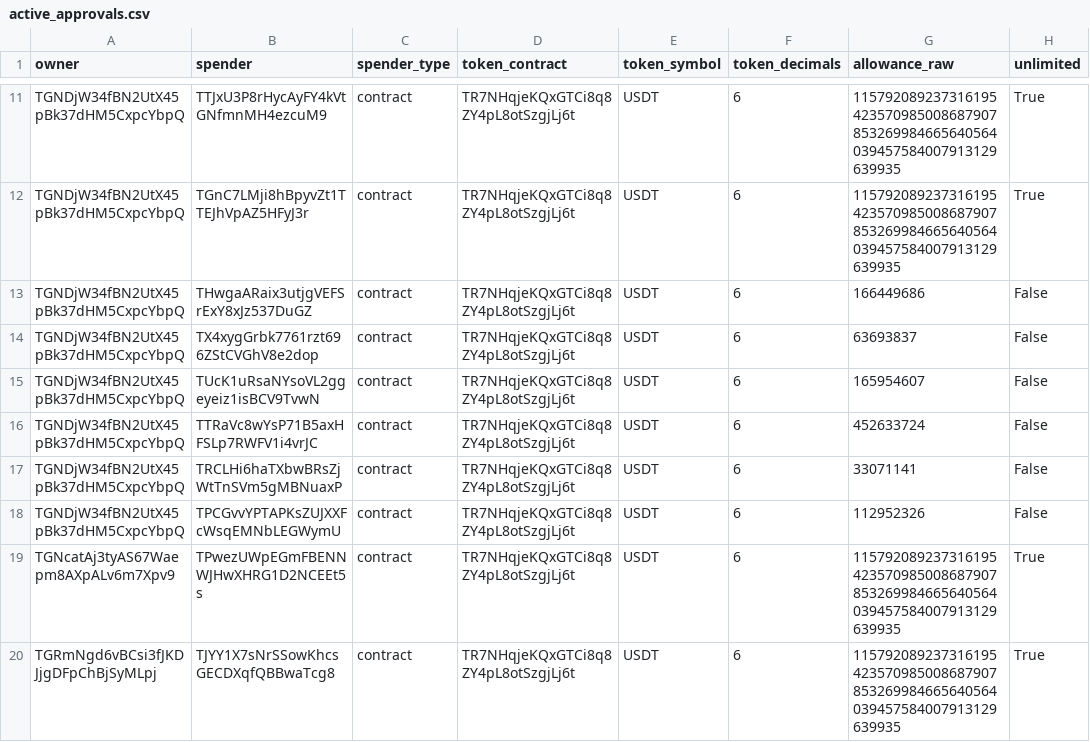
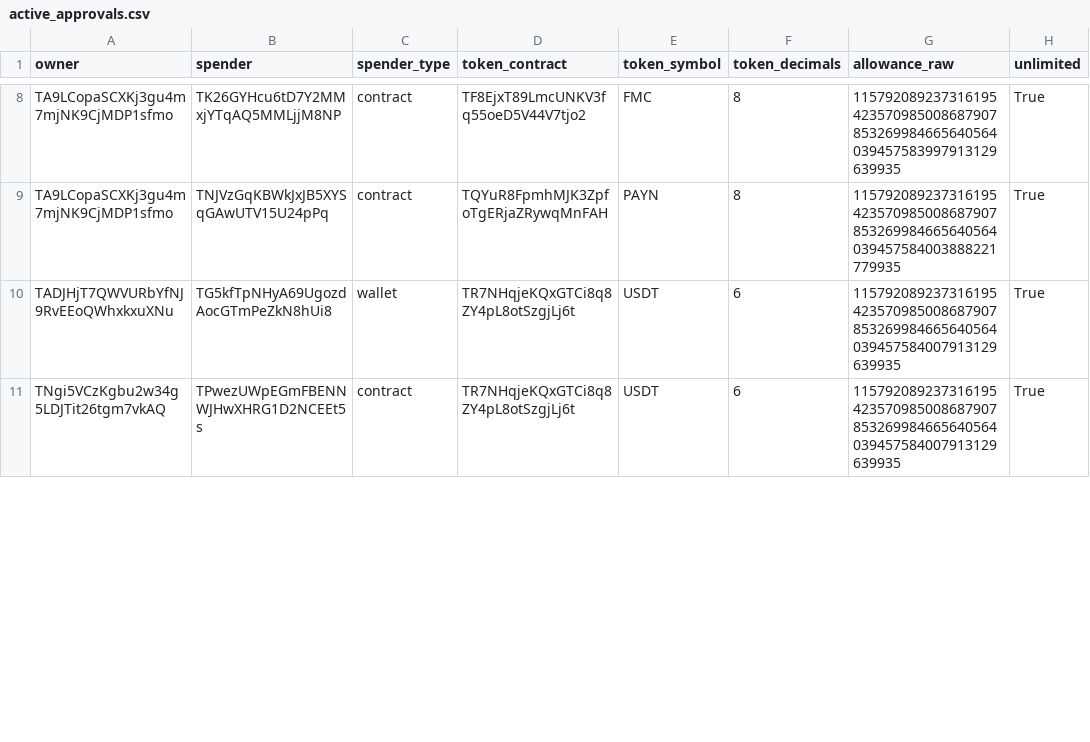
Before and after one commit to Nikolasron/tron_scanner, a CSV file: active_approvals.csv, drawn as a sheet; only a part is shown, gaps mark what is left out; removed rows and columns are numbered as before the commit, all else as after; the diff covers the shown part only; the diff names each change by its address in the sheet, - before the commit and + after, or states it on an @@ line.

```diff
--- a/active_approvals.csv
+++ b/active_approvals.csv
+row 8: TA9LCopaSCXKj3gu4m7mjNK9CjMDP1sfmo | TK26GYHcu6tD7Y2MMxjYTqAQ5MMLjjM8NP | contract | TF8EjxT89LmcUNKV3fq55oeD5V44V7tjo2 | FMC | 8 | 115792089237316195423570985008687907853269984665640564039457583997913129639935 | True
+row 9: TA9LCopaSCXKj3gu4m7mjNK9CjMDP1sfmo | TNJVzGqKBWkJxJB5XYSqGAwUTV15U24pPq | contract | TQYuR8FpmhMJK3ZpfoTgERjaZRywqMnFAH | PAYN | 8 | 115792089237316195423570985008687907853269984665640564039457584003888221779935 | True
-A10 (owner): TGNDjW34fBN2UtX45pBk37dHM5CxpcYbpQ
+A10 (owner): TADJHjT7QWVURbYfNJ9RvEEoQWhxkxuXNu
-B10 (spender): TTJxU3P8rHycAyFY4kVtGNfmnMH4ezcuM9
+B10 (spender): TG5kfTpNHyA69UgozdAocGTmPeZkN8hUi8
-C10 (spender_type): contract
+C10 (spender_type): wallet
-row 12: TGNDjW34fBN2UtX45pBk37dHM5CxpcYbpQ | TGnC7LMji8hBpyvZt1TTEJhVpAZ5HFyJ3r | contract | TR7NHqjeKQxGTCi8q8ZY4pL8otSzgjLj6t | USDT | 6 | 115792089237316195423570985008687907853269984665640564039457584007913129639935 | True
-row 13: TGNDjW34fBN2UtX45pBk37dHM5CxpcYbpQ | THwgaARaix3utjgVEFSrExY8xJz537DuGZ | contract | TR7NHqjeKQxGTCi8q8ZY4pL8otSzgjLj6t | USDT | 6 | 166449686 | False
-row 14: TGNDjW34fBN2UtX45pBk37dHM5CxpcYbpQ | TX4xygGrbk7761rzt696ZStCVGhV8e2dop | contract | TR7NHqjeKQxGTCi8q8ZY4pL8otSzgjLj6t | USDT | 6 | 63693837 | False
-row 15: TGNDjW34fBN2UtX45pBk37dHM5CxpcYbpQ | TUcK1uRsaNYsoVL2ggeyeiz1isBCV9TvwN | contract | TR7NHqjeKQxGTCi8q8ZY4pL8otSzgjLj6t | USDT | 6 | 165954607 | False
-row 16: TGNDjW34fBN2UtX45pBk37dHM5CxpcYbpQ | TTRaVc8wYsP71B5axHFSLp7RWFV1i4vrJC | contract | TR7NHqjeKQxGTCi8q8ZY4pL8otSzgjLj6t | USDT | 6 | 452633724 | False
-row 17: TGNDjW34fBN2UtX45pBk37dHM5CxpcYbpQ | TRCLHi6haTXbwBRsZjWtTnSVm5gMBNuaxP | contract | TR7NHqjeKQxGTCi8q8ZY4pL8otSzgjLj6t | USDT | 6 | 33071141 | False
-row 18: TGNDjW34fBN2UtX45pBk37dHM5CxpcYbpQ | TPCGvvYPTAPKsZUJXXFcWsqEMNbLEGWymU | contract | TR7NHqjeKQxGTCi8q8ZY4pL8otSzgjLj6t | USDT | 6 | 112952326 | False
-A11 (owner): TGNcatAj3tyAS67Waepm8AXpALv6m7Xpv9
+A11 (owner): TNgi5VCzKgbu2w34g5LDJTit26tgm7vkAQ
-row 20: TGRmNgd6vBCsi3fJKDJjgDFpChBjSyMLpj | TJYY1X7sNrSSowKhcsGECDXqfQBBwaTcg8 | contract | TR7NHqjeKQxGTCi8q8ZY4pL8otSzgjLj6t | USDT | 6 | 115792089237316195423570985008687907853269984665640564039457584007913129639935 | True
```
Also changed, not shown: 4 added rows, 6 removed rows and 9 edited cells elsewhere in this file, 2 other files.
